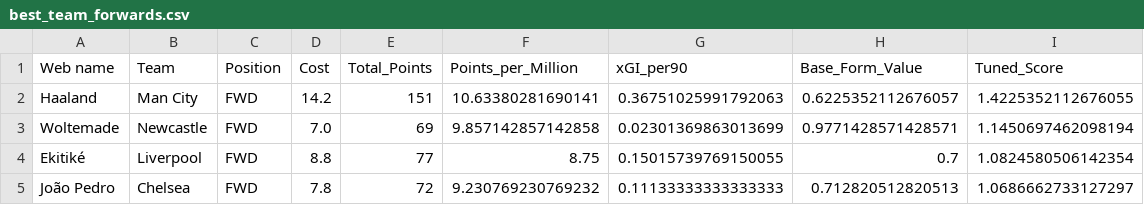
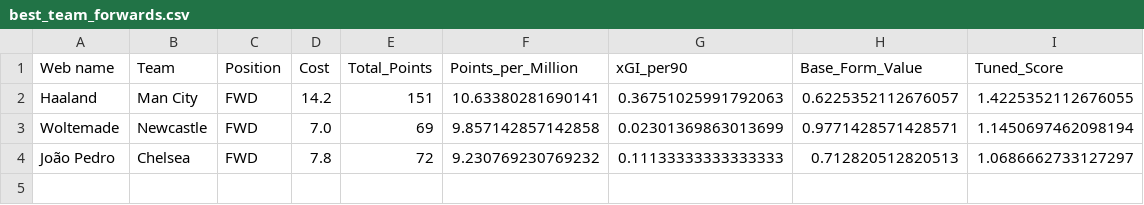
Before and after one commit to Dante777bm/fpl-data-collector, a CSV file: FPL_Data_2025-26/Insights/best_team_forwards.csv, drawn as a sheet; the diff names each change by its address in the sheet, - before the commit and + after, or states it on an @@ line.

```diff
--- a/FPL_Data_2025-26/Insights/best_team_forwards.csv
+++ b/FPL_Data_2025-26/Insights/best_team_forwards.csv
-row 4: Ekitiké | Liverpool | FWD | 8.8 | 77 | 8.75 | 0.15015739769150055 | 0.7 | 1.0824580506142354
```
Also changed, not shown: FPL_Data_2025-26/FPL_Data_GW_17.csv, FPL_Data_2025-26/Insights/best_team_midfielders.csv, 8 other files.
